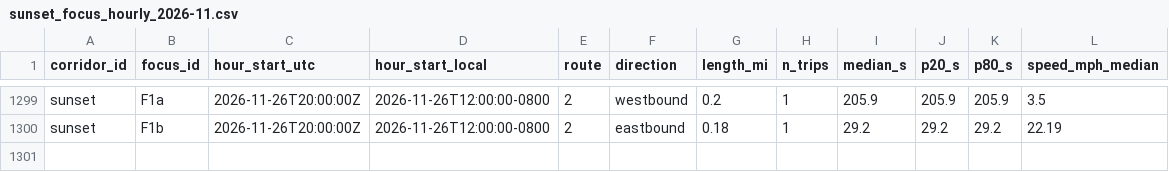
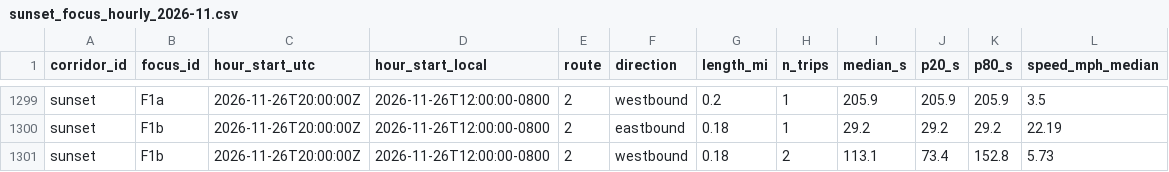
Before and after one commit to here/aviary, a CSV file: data/corridors/sunset/observed/sunset_focus_hourly_2026-11.csv, drawn as a sheet; only a part is shown, gaps mark what is left out; the diff names each change by its address in the sheet, - before the commit and + after, or states it on an @@ line.

```diff
--- a/data/corridors/sunset/observed/sunset_focus_hourly_2026-11.csv
+++ b/data/corridors/sunset/observed/sunset_focus_hourly_2026-11.csv
+row 1301: sunset | F1b | 2026-11-26T20:00:00Z | 2026-11-26T12:00:00-0800 | 2 | westbound | 0.18 | 2 | 113.1 | 73.4 | 152.8 | 5.73
```
Also changed, not shown: data/corridors/hollywood/observed/hollywood_observed_2026-11.csv, data/corridors/pico/observed/pico_observed_2026-11.csv, 6 other files.
